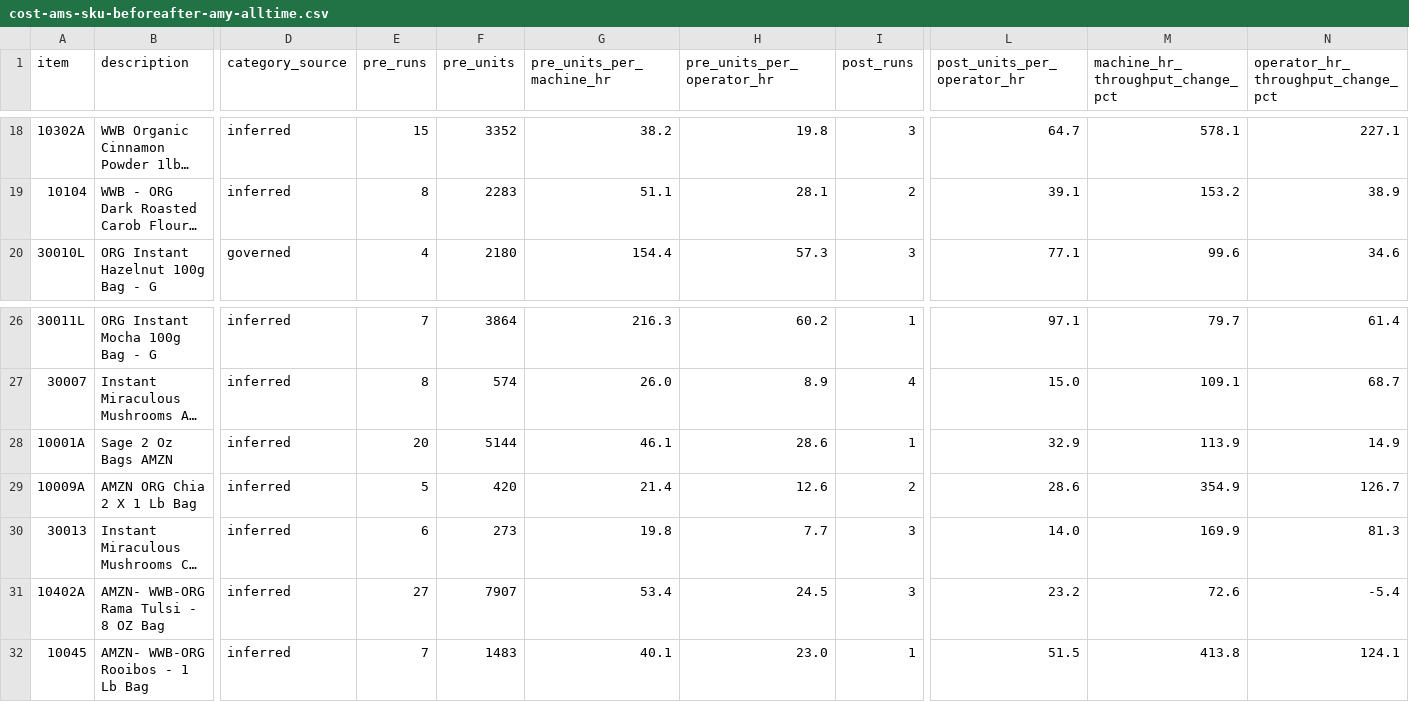
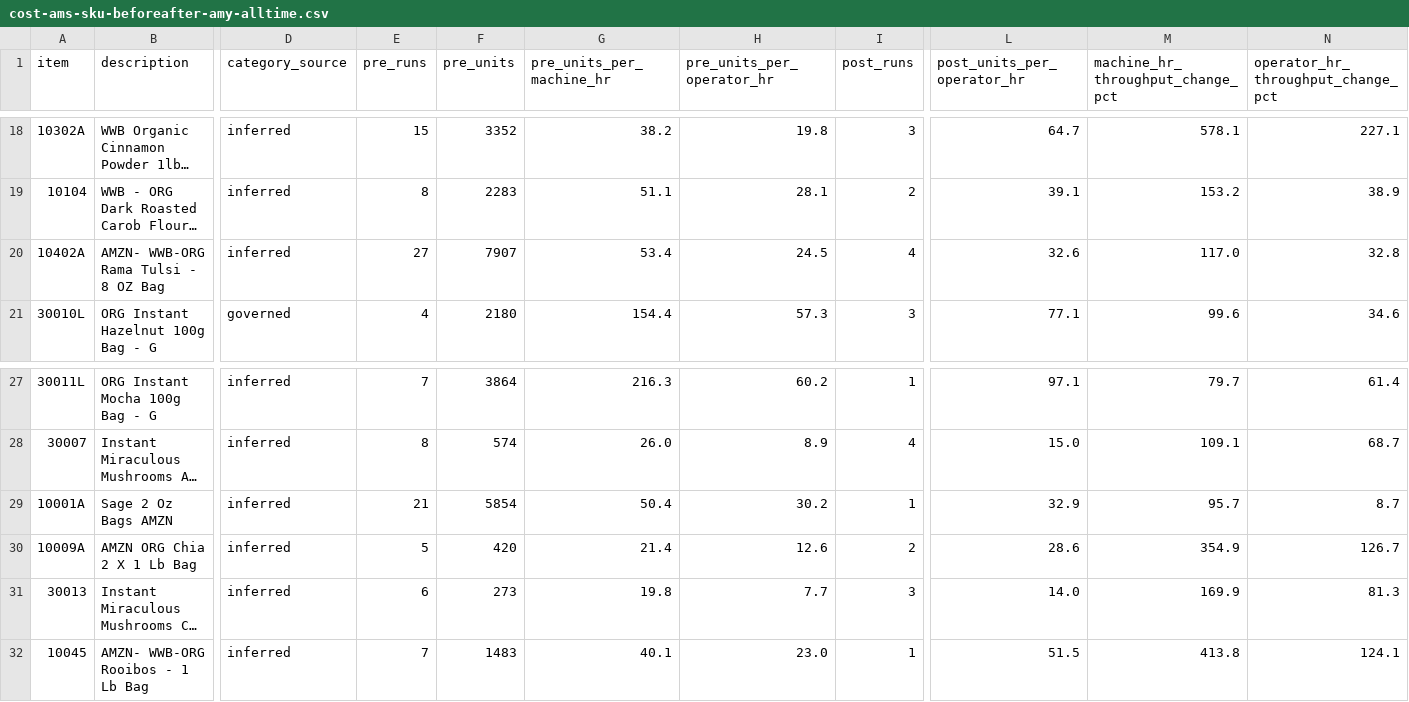
Before and after one commit to jstnadler/teeccino-reports, a CSV file: cost-ams-sku-beforeafter-amy-alltime.csv, drawn as a sheet; only a part is shown, gaps mark what is left out; long unchanged cells end in …; removed rows and columns are numbered as before the commit, all else as after; rows hold the shown columns only; the diff names each change by its address in the sheet, - before the commit and + after, or states it on an @@ line.

```diff
--- a/cost-ams-sku-beforeafter-amy-alltime.csv
+++ b/cost-ams-sku-beforeafter-amy-alltime.csv
+row 20: 10402A | AMZN- WWB-ORG Rama Tulsi - 8 OZ Bag | inferred | 27 | 7907 | 53.4 | 24.5 | 4 | 32.6 | 117.0 | 32.8
-E29 (pre_runs): 20
+E29 (pre_runs): 21
-F29 (pre_units): 5144
+F29 (pre_units): 5854
-G29 (pre_units_per_machine_hr): 46.1
+G29 (pre_units_per_machine_hr): 50.4
-H29 (pre_units_per_operator_hr): 28.6
+H29 (pre_units_per_operator_hr): 30.2
-M29 (machine_hr_throughput_change_pct): 113.9
+M29 (machine_hr_throughput_change_pct): 95.7
-N29: 14.9
+N29: 8.7
-row 31: 10402A | AMZN- WWB-ORG Rama Tulsi - 8 OZ Bag | inferred | 27 | 7907 | 53.4 | 24.5 | 3 | 23.2 | 72.6 | -5.4
```
Also changed, not shown: cost-production-runs-alltime.csv, cost-throughput-by-category-month-alltime.csv, 1 other file.
